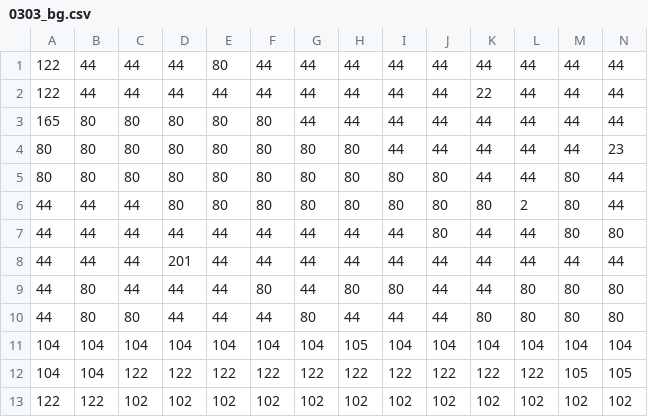
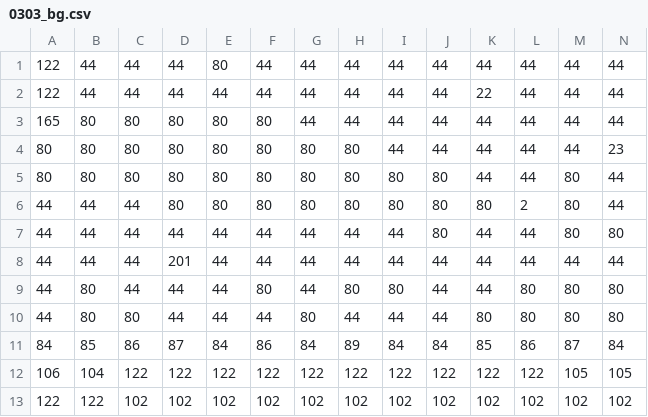
Before and after one commit to TerrySoba/TandyGame, a CSV file: levels/0303_bg.csv, drawn as a sheet; only a part is shown; removed rows and columns are numbered as before the commit, all else as after; rows hold the shown columns only; the diff names each change by its address in the sheet, - before the commit and + after, or states it on an @@ line.

```diff
--- a/levels/0303_bg.csv
+++ b/levels/0303_bg.csv
-row 11: 104 | 104 | 104 | 104 | 104 | 104 | 104 | 105 | 104 | 104 | 104 | 104 | 104 | 104
+row 11: 84 | 85 | 86 | 87 | 84 | 86 | 84 | 89 | 84 | 84 | 85 | 86 | 87 | 84
-A12: 104
+A12: 106
```
Also changed, not shown: levels/0103_bg.csv, levels/0202_bg.csv, 16 other files.
